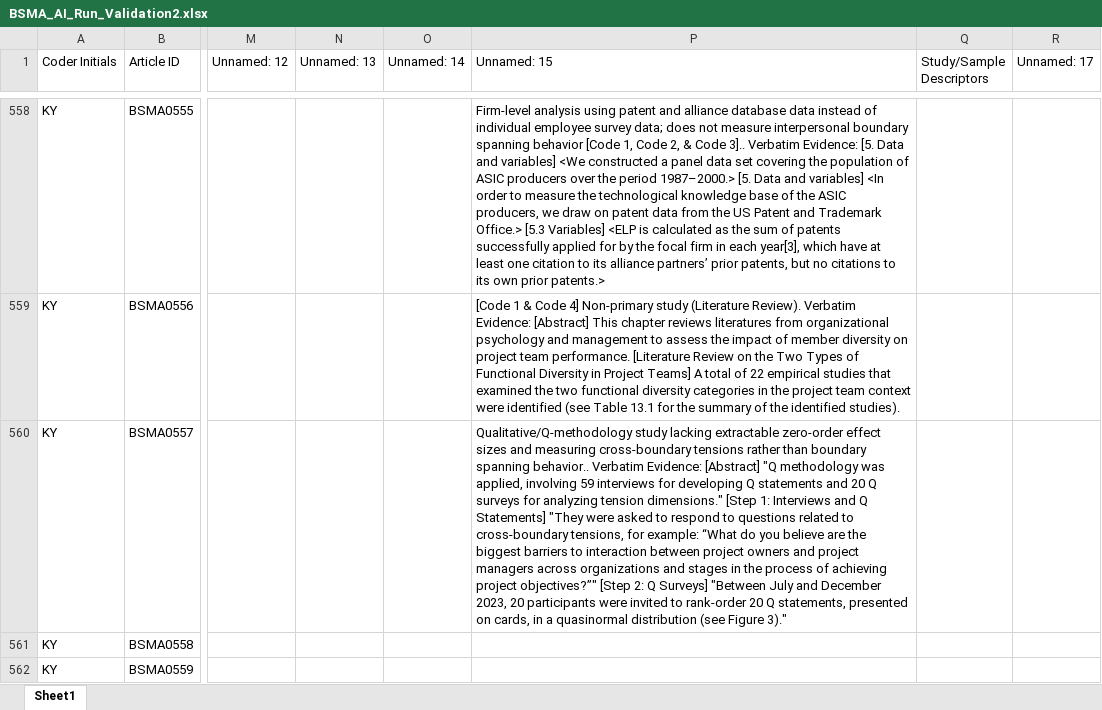
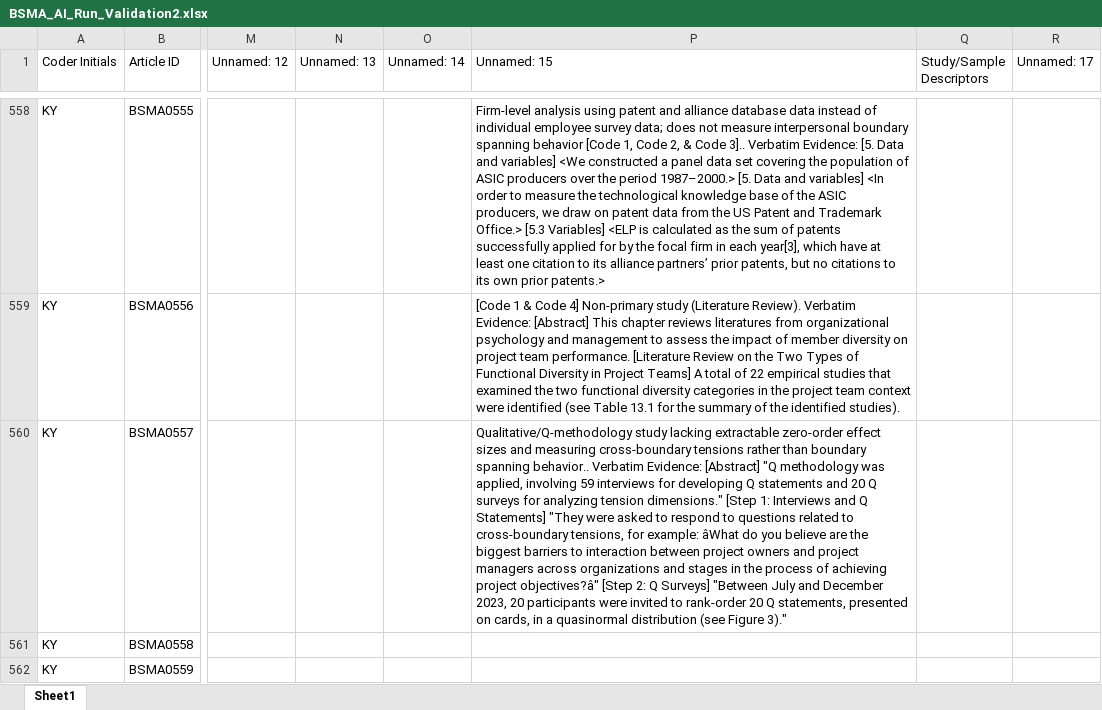
Before and after one commit to canadaofbin-netizen/BSMA_Summative, an Excel workbook: BSMA_AI_Run_Validation2.xlsx, sheet Sheet1, drawn as a sheet; only a part is shown, gaps mark what is left out; values as stored, in another font and other column widths than the file's, no borders; the diff covers the shown part only; the diff names each change by its address in the sheet, - before the commit and + after, or states it on an @@ line.

```diff
--- a/BSMA_AI_Run_Validation2.xlsx (sheet Sheet1)
+++ b/BSMA_AI_Run_Validation2.xlsx (sheet Sheet1)
-P560 (Unnamed: 15): …for example: “What do you believe are the biggest barriers to interaction between project owners and project managers across organizations and stages in the process of achieving project objectives?”" [Step 2:…
+P560 (Unnamed: 15): …for example: âWhat do you believe are the biggest barriers to interaction between project owners and project managers across organizations and stages in the process of achieving project objectives?â" [Step 2:…
```
Also changed, not shown: 55 edited cells elsewhere in this sheet.
